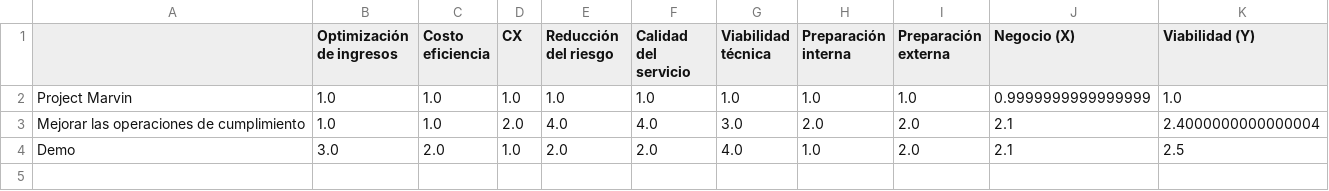
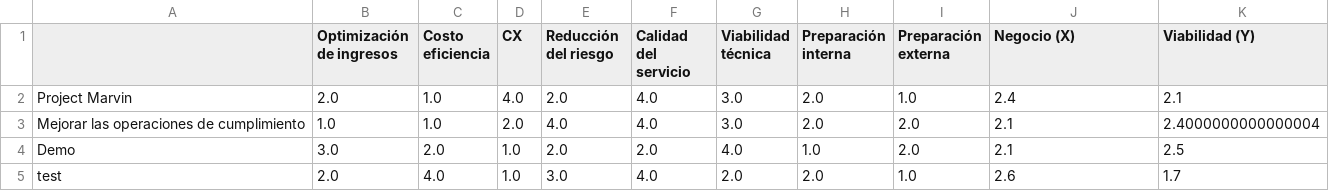
Before and after one commit to Estrategia-e-innovacion-de-TI/innovation-platform, a CSV file: prisma/artefacto/artefacto.csv, drawn as a sheet.

```diff
--- a/prisma/artefacto/artefacto.csv
+++ b/prisma/artefacto/artefacto.csv
@@ -1,4 +1,5 @@
 ,Optimización de ingresos,Costo eficiencia,CX,Reducción del riesgo,Calidad del servicio,Viabilidad técnica,Preparación interna,Preparación externa,Negocio (X),Viabilidad (Y)
-Project Marvin,1.0,1.0,1.0,1.0,1.0,1.0,1.0,1.0,0.9999999999999999,1.0
+Project Marvin,2.0,1.0,4.0,2.0,4.0,3.0,2.0,1.0,2.4,2.1
 Mejorar las operaciones de cumplimiento,1.0,1.0,2.0,4.0,4.0,3.0,2.0,2.0,2.1,2.4000000000000004
 Demo,3.0,2.0,1.0,2.0,2.0,4.0,1.0,2.0,2.1,2.5
+test,2.0,4.0,1.0,3.0,4.0,2.0,2.0,1.0,2.6,1.7
```
Also changed, not shown: 3 other files.
